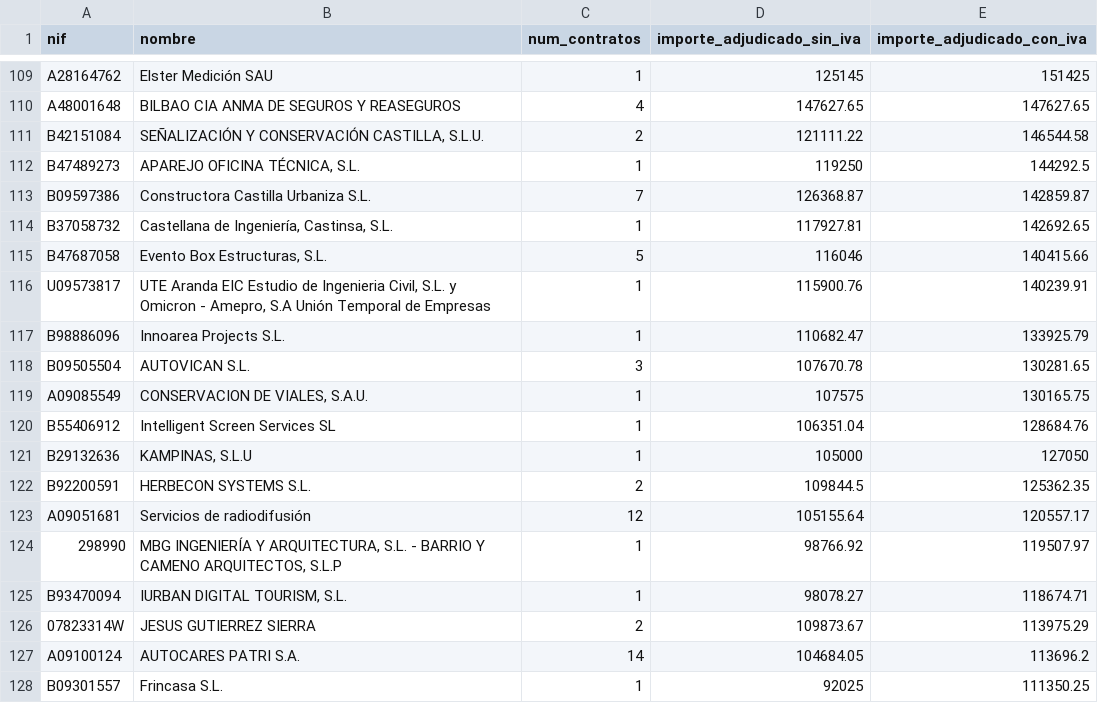
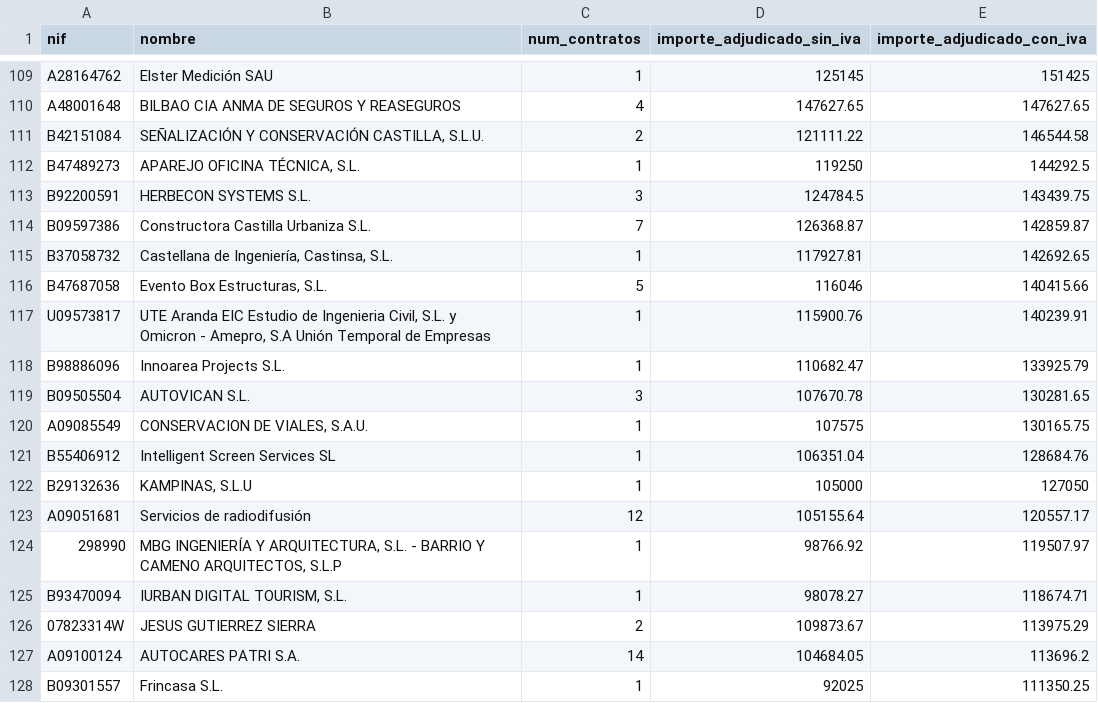
Before and after one commit to arandadeduero/contratos, a CSV file: docs/datos/adjudicatarios.csv, drawn as a sheet; only a part is shown, gaps mark what is left out.

```diff
--- a/docs/datos/adjudicatarios.csv
+++ b/docs/datos/adjudicatarios.csv
@@ -112,2 +112,3 @@ B42151084,"SEÑALIZACIÓN Y CONSERVACIÓN CASTILLA, S.L.U.",2,121111.22,146544.5
 B47489273,"APAREJO OFICINA TÉCNICA, S.L.",1,119250,144292.5
+B92200591,HERBECON SYSTEMS S.L.,3,124784.5,143439.75
 B09597386,Constructora Castilla Urbaniza S.L.,7,126368.87,142859.87
@@ -121,3 +122,2 @@ B55406912,Intelligent Screen Services SL,1,106351.04,128684.76
 B29132636,"KAMPINAS, S.L.U",1,105000,127050
-B92200591,HERBECON SYSTEMS S.L.,2,109844.5,125362.35
 A09051681,Servicios de radiodifusión,12,105155.64,120557.17
```
Also changed, not shown: docs/datos/contratos.csv, 11 other files.
